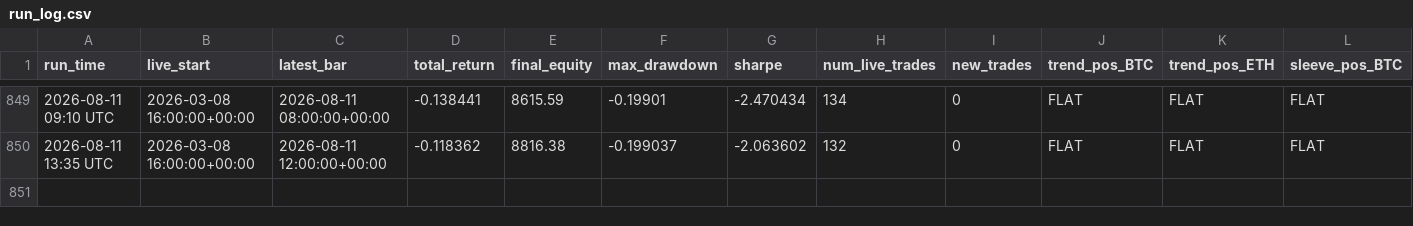
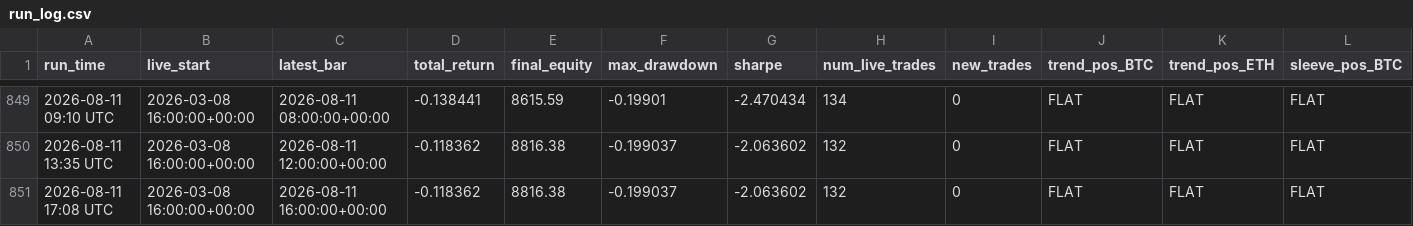
Before and after one commit to baeks0414/quant-4h-dual, a CSV file: results/paper_live_rt/run_log.csv, drawn as a sheet; only a part is shown, gaps mark what is left out; rows hold the shown columns only; the diff names each change by its address in the sheet, - before the commit and + after, or states it on an @@ line.

```diff
--- a/results/paper_live_rt/run_log.csv
+++ b/results/paper_live_rt/run_log.csv
+row 851: 2026-08-11 17:08 UTC | 2026-03-08 16:00:00+00:00 | 2026-08-11 16:00:00+00:00 | -0.118362 | 8816.38 | -0.199037 | -2.063602 | 132 | 0 | FLAT | FLAT | FLAT
```
Also changed, not shown: results/paper_live_rt/equity_curve.csv, 1 other file.
